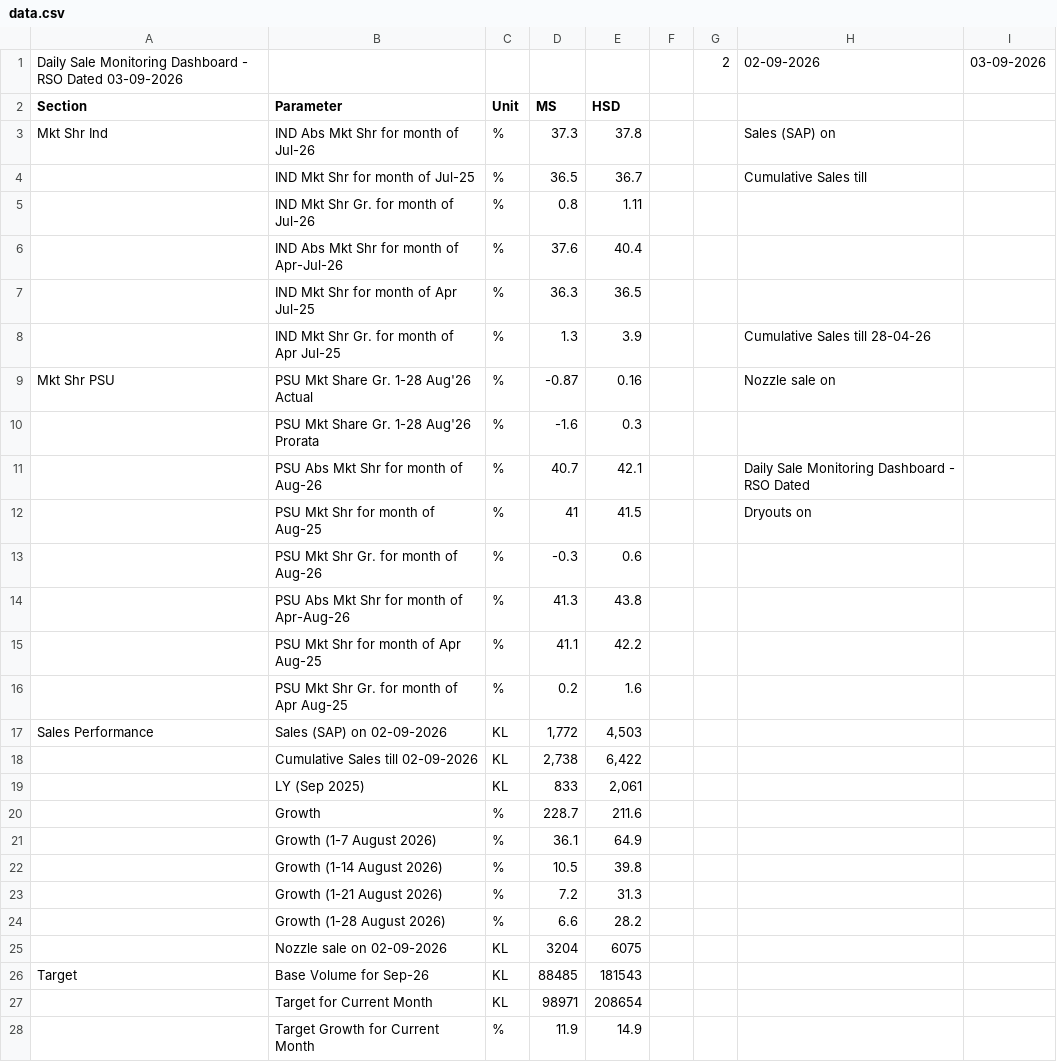
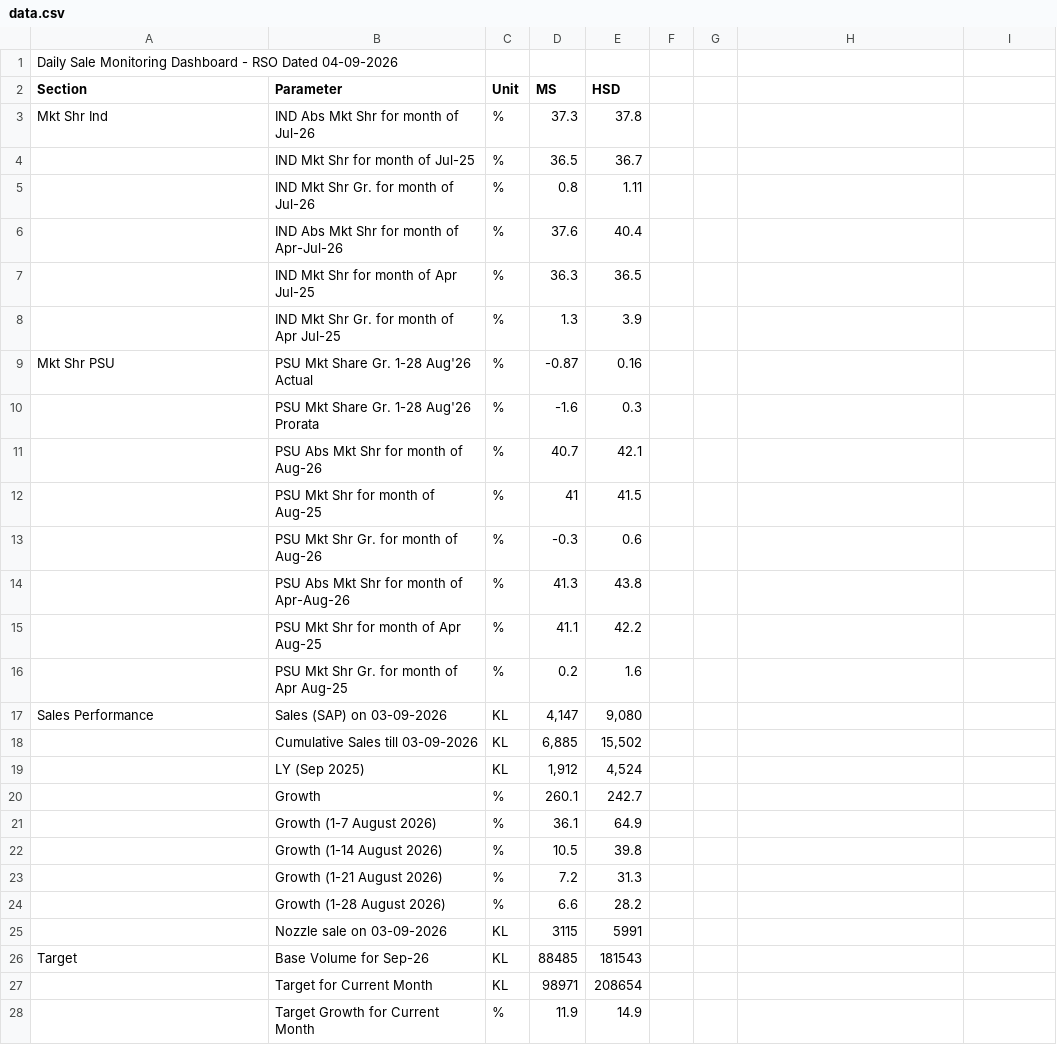
Before and after one commit to shivamindianoil-eng/rso-dashboard, a CSV file: data.csv, drawn as a sheet; only a part is shown; the diff covers the shown part only.

Commit message:
Add files via upload

```diff
--- a/data.csv
+++ b/data.csv
@@ -1 +1 @@
-Daily Sale Monitoring Dashboard - RSO Dated 03-09-2026,,,,,,2,02-09-2026,03-09-2026
+Daily Sale Monitoring Dashboard - RSO Dated 04-09-2026,,,,
@@ -3,2 +3,2 @@ Section,Parameter,Unit,MS,HSD,,,,
-Mkt Shr Ind,IND Abs Mkt Shr for month of Jul-26,%,37.3,37.8,,,Sales (SAP) on ,
-,IND Mkt Shr for month of Jul-25,%,36.5,36.7,,,Cumulative Sales till ,
+Mkt Shr Ind,IND Abs Mkt Shr for month of Jul-26,%,37.3,37.8
+,IND Mkt Shr for month of Jul-25,%,36.5,36.7
@@ -8,2 +8,2 @@ Mkt Shr Ind,IND Abs Mkt Shr for month of Jul-26,%,37.3,37.8,,,Sales (SAP) on ,
-,IND Mkt Shr Gr. for month of Apr Jul-25,%,1.3,3.9,,,Cumulative Sales till 28-04-26,
-Mkt Shr PSU,PSU Mkt Share Gr. 1-28 Aug'26 Actual,%,-0.87,0.16,,,Nozzle sale on,
+,IND Mkt Shr Gr. for month of Apr Jul-25,%,1.3,3.9
+Mkt Shr PSU,PSU Mkt Share Gr. 1-28 Aug'26 Actual,%,-0.87,0.16
@@ -11,2 +11,2 @@ Mkt Shr PSU,PSU Mkt Share Gr. 1-28 Aug'26 Actual,%,-0.87,0.16,,,Nozzle sale on,
-,PSU Abs Mkt Shr for month of Aug-26,%,40.7,42.1,,,Daily Sale Monitoring Dashboard - RSO Dated,
-,PSU Mkt Shr for month of Aug-25,%,41,41.5,,,Dryouts on ,
+,PSU Abs Mkt Shr for month of Aug-26,%,40.7,42.1
+,PSU Mkt Shr for month of Aug-25,%,41,41.5
@@ -17,4 +17,4 @@ Mkt Shr PSU,PSU Mkt Share Gr. 1-28 Aug'26 Actual,%,-0.87,0.16,,,Nozzle sale on,
-Sales Performance,Sales (SAP) on  02-09-2026,KL,"1,772","4,503",,,,
-,Cumulative Sales till  02-09-2026,KL,"2,738","6,422",,,,
-,LY (Sep 2025) ,KL,833,"2,061",,,,
-,Growth,%,228.7,211.6,,,,
+Sales Performance,Sales (SAP) on  03-09-2026,KL,"4,147","9,080"
+,Cumulative Sales till  03-09-2026,KL,"6,885","15,502"
+,LY (Sep 2025) ,KL,"1,912","4,524"
+,Growth,%,260.1,242.7
@@ -25 +25 @@ Sales Performance,Sales (SAP) on  02-09-2026,KL,"1,772","4,503",,,,
-,Nozzle sale on 02-09-2026,KL,3204,6075,,,,
+,Nozzle sale on 03-09-2026,KL,3115,5991
```
Also changed, not shown: 1 added row, 1 removed row and 8 edited cells elsewhere in this file.
